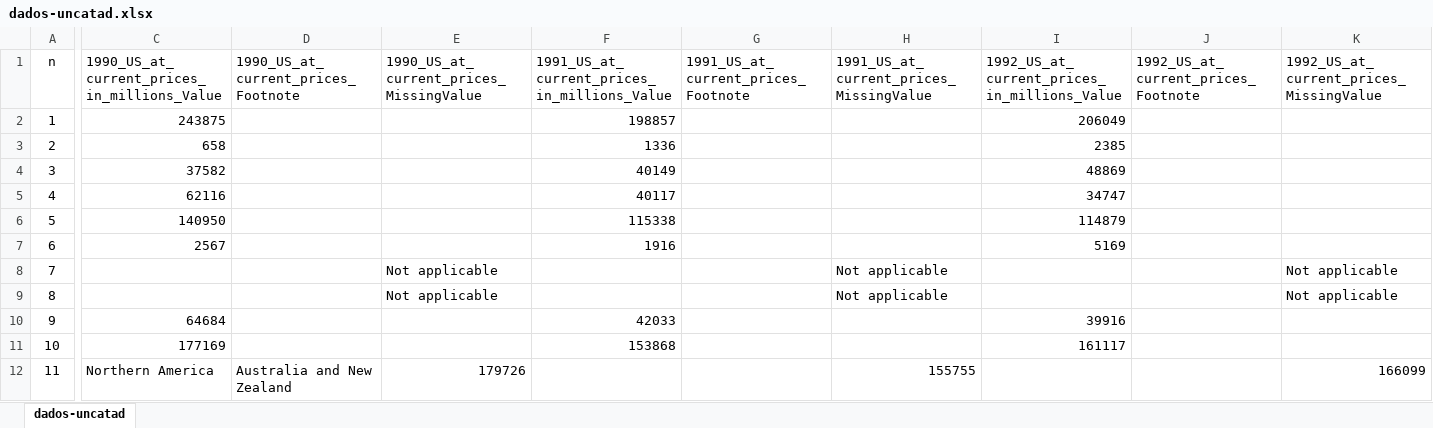
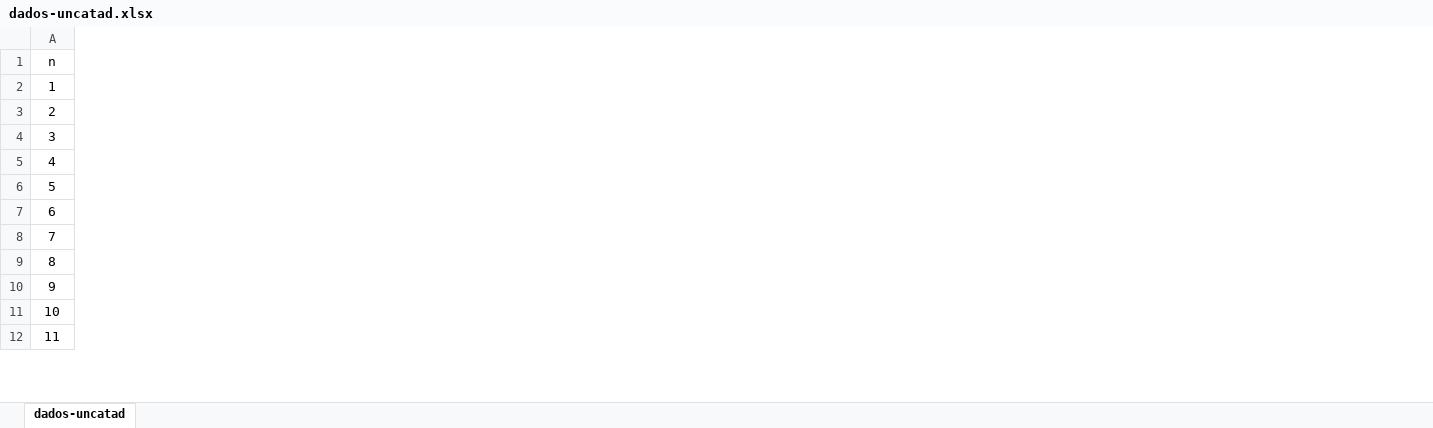
Before and after one commit to andrelb-hub/datasets_test, an Excel workbook: unctad/US.FdiFlowsStock_20250311_172942/dados-uncatad.xlsx, sheet dados-uncatad, drawn as a sheet; only a part is shown, gaps mark what is left out; values as stored, in another font and other column widths than the file's, no borders; the diff covers the shown part only; the diff names each change by its address in the sheet, - before the commit and + after, or states it on an @@ line.

```diff
--- a/unctad/US.FdiFlowsStock_20250311_172942/dados-uncatad.xlsx (sheet dados-uncatad)
+++ b/unctad/US.FdiFlowsStock_20250311_172942/dados-uncatad.xlsx (sheet dados-uncatad)
@@ column C hidden, rows 1-12: 1990_US_at_current_prices_in_millions_Value | 243875 | 658 | 37582 | 62116 | 140950 | 2567 |  |  | 64684 | 177169 | Northern America @@
@@ column D hidden, rows 1-12: 1990_US_at_current_prices_Footnote |  |  |  |  |  |  |  |  |  |  | Australia and New Zealand @@
@@ column E hidden, rows 1-12: 1990_US_at_current_prices_MissingValue |  |  |  |  |  |  | Not applicable | Not applicable |  |  | 179726 @@
@@ column F hidden, rows 1-11: 1991_US_at_current_prices_in_millions_Value | 198857 | 1336 | 40149 | 40117 | 115338 | 1916 |  |  | 42033 | 153868 @@
@@ column G hidden, row 1: 1991_US_at_current_prices_Footnote @@
@@ column H hidden, rows 1-12: 1991_US_at_current_prices_MissingValue |  |  |  |  |  |  | Not applicable | Not applicable |  |  | 155755 @@
@@ column I hidden, rows 1-11: 1992_US_at_current_prices_in_millions_Value | 206049 | 2385 | 48869 | 34747 | 114879 | 5169 |  |  | 39916 | 161117 @@
@@ column J hidden, row 1: 1992_US_at_current_prices_Footnote @@
@@ column K hidden, rows 1-12: 1992_US_at_current_prices_MissingValue |  |  |  |  |  |  | Not applicable | Not applicable |  |  | 166099 @@
```
Also changed, not shown: 92 removed columns elsewhere in this sheet, 14 other files.
